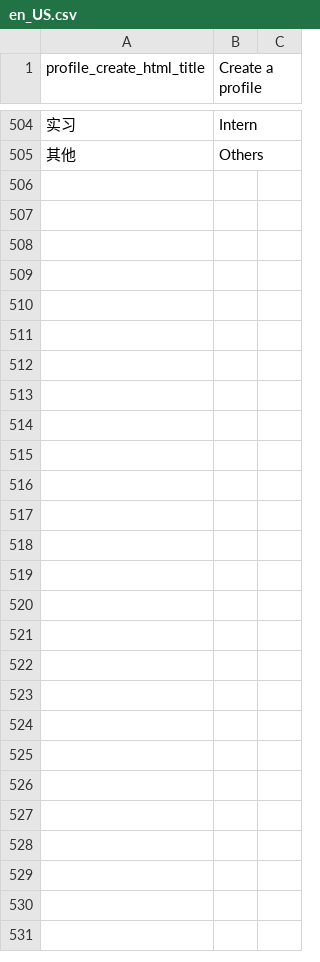
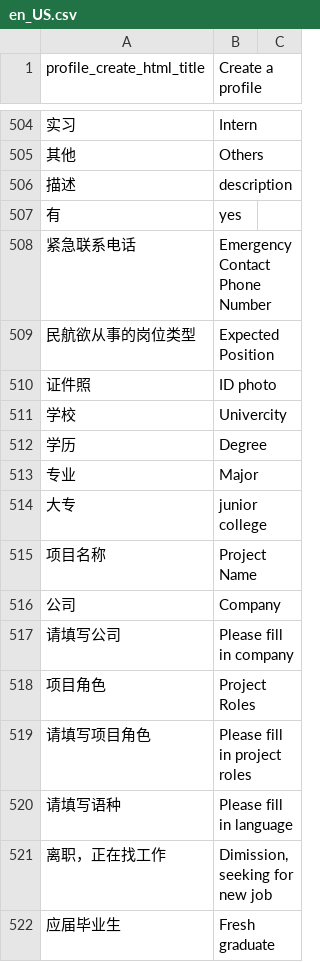
Before and after one commit to kingsallen/wechat, a CSV file: locale/en_US.csv, drawn as a sheet; only a part is shown, gaps mark what is left out.

```diff
--- a/locale/en_US.csv
+++ b/locale/en_US.csv
@@ -505 +505,18 @@
 "其他","Others"
+"描述","description"
+"有","yes"
+"紧急联系电话","Emergency Contact Phone Number"
+"民航欲从事的岗位类型","Expected Position"
+"证件照","ID photo"
+"学校","Univercity"
+"学历","Degree"
+"专业","Major"
+"大专","junior college"
+"项目名称","Project Name"
+"公司","Company"
+"请填写公司","Please fill in company"
+"项目角色","Project Roles"
+"请填写项目角色","Please fill in project roles"
+"请填写语种","Please fill in language"
+"离职，正在找工作","Dimission,seeking for new job"
+"应届毕业生","Fresh graduate"
```
Also changed, not shown: locale/zh_CN.csv, 3 other files.
